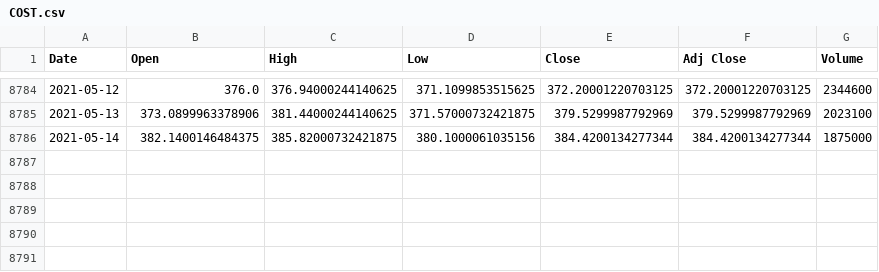
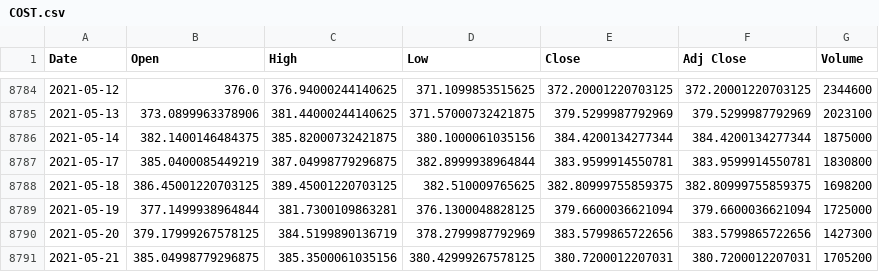
Before and after one commit to SanyueHan/COMP3027J-Data-Mining-Machine-Learning, a CSV file: Assignments/Assignment_2/data/raw/COST.csv, drawn as a sheet; only a part is shown, gaps mark what is left out.

```diff
--- a/Assignments/Assignment_2/data/raw/COST.csv
+++ b/Assignments/Assignment_2/data/raw/COST.csv
@@ -8786 +8786,6 @@ Date,Open,High,Low,Close,Adj Close,Volume
 2021-05-14,382.1400146484375,385.82000732421875,380.1000061035156,384.4200134277344,384.4200134277344,1875000
+2021-05-17,385.0400085449219,387.04998779296875,382.8999938964844,383.9599914550781,383.9599914550781,1830800
+2021-05-18,386.45001220703125,389.45001220703125,382.510009765625,382.80999755859375,382.80999755859375,1698200
+2021-05-19,377.1499938964844,381.7300109863281,376.1300048828125,379.6600036621094,379.6600036621094,1725000
+2021-05-20,379.17999267578125,384.5199890136719,378.2799987792969,383.5799865722656,383.5799865722656,1427300
+2021-05-21,385.04998779296875,385.3500061035156,380.42999267578125,380.7200012207031,380.7200012207031,1705200
```
Also changed, not shown: Assignments/Assignment_2/data/raw/ABBV.csv, Assignments/Assignment_2/data/raw/AMGN.csv, 47 other files.
